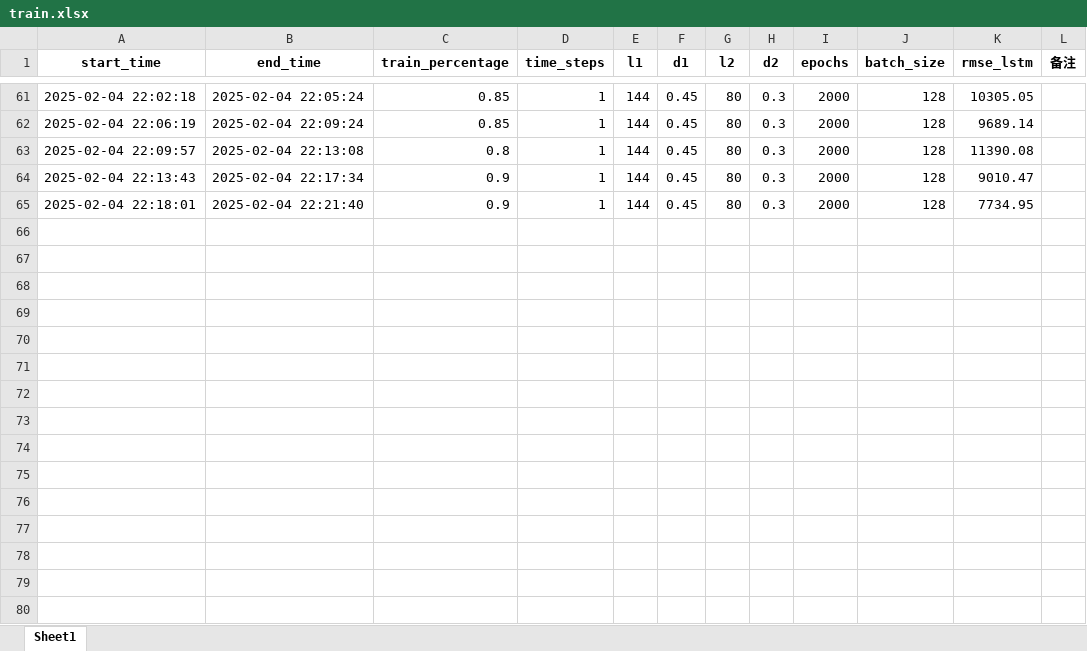
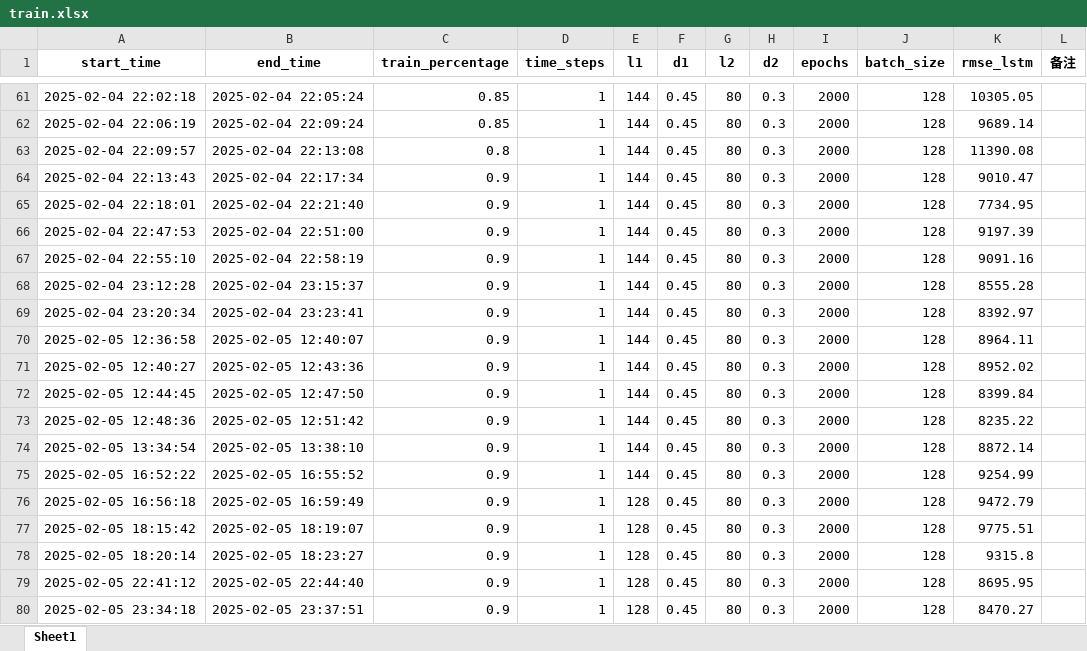
Before and after one commit to yagaoyg/BIKE-prediction, an Excel workbook: train.xlsx, sheet Sheet1, drawn as a sheet; only a part is shown, gaps mark what is left out; values as stored, in another font and other column widths than the file's, no borders; the diff names each change by its address in the sheet, - before the commit and + after, or states it on an @@ line.

```diff
--- a/train.xlsx (sheet Sheet1)
+++ b/train.xlsx (sheet Sheet1)
+row 66: 2025-02-04 22:47:53 | 2025-02-04 22:51:00 | 0.9 | 1 | 144 | 0.45 | 80 | 0.3 | 2000 | 128 | 9197.39
+row 67: 2025-02-04 22:55:10 | 2025-02-04 22:58:19 | 0.9 | 1 | 144 | 0.45 | 80 | 0.3 | 2000 | 128 | 9091.16
+row 68: 2025-02-04 23:12:28 | 2025-02-04 23:15:37 | 0.9 | 1 | 144 | 0.45 | 80 | 0.3 | 2000 | 128 | 8555.28
+row 69: 2025-02-04 23:20:34 | 2025-02-04 23:23:41 | 0.9 | 1 | 144 | 0.45 | 80 | 0.3 | 2000 | 128 | 8392.97
+row 70: 2025-02-05 12:36:58 | 2025-02-05 12:40:07 | 0.9 | 1 | 144 | 0.45 | 80 | 0.3 | 2000 | 128 | 8964.11
+row 71: 2025-02-05 12:40:27 | 2025-02-05 12:43:36 | 0.9 | 1 | 144 | 0.45 | 80 | 0.3 | 2000 | 128 | 8952.02
+row 72: 2025-02-05 12:44:45 | 2025-02-05 12:47:50 | 0.9 | 1 | 144 | 0.45 | 80 | 0.3 | 2000 | 128 | 8399.84
+row 73: 2025-02-05 12:48:36 | 2025-02-05 12:51:42 | 0.9 | 1 | 144 | 0.45 | 80 | 0.3 | 2000 | 128 | 8235.22
+row 74: 2025-02-05 13:34:54 | 2025-02-05 13:38:10 | 0.9 | 1 | 144 | 0.45 | 80 | 0.3 | 2000 | 128 | 8872.14
+row 75: 2025-02-05 16:52:22 | 2025-02-05 16:55:52 | 0.9 | 1 | 144 | 0.45 | 80 | 0.3 | 2000 | 128 | 9254.99
+row 76: 2025-02-05 16:56:18 | 2025-02-05 16:59:49 | 0.9 | 1 | 128 | 0.45 | 80 | 0.3 | 2000 | 128 | 9472.79
+row 77: 2025-02-05 18:15:42 | 2025-02-05 18:19:07 | 0.9 | 1 | 128 | 0.45 | 80 | 0.3 | 2000 | 128 | 9775.51
+row 78: 2025-02-05 18:20:14 | 2025-02-05 18:23:27 | 0.9 | 1 | 128 | 0.45 | 80 | 0.3 | 2000 | 128 | 9315.8
+row 79: 2025-02-05 22:41:12 | 2025-02-05 22:44:40 | 0.9 | 1 | 128 | 0.45 | 80 | 0.3 | 2000 | 128 | 8695.95
+row 80: 2025-02-05 23:34:18 | 2025-02-05 23:37:51 | 0.9 | 1 | 128 | 0.45 | 80 | 0.3 | 2000 | 128 | 8470.27
```
Also changed, not shown: 3 other files.
